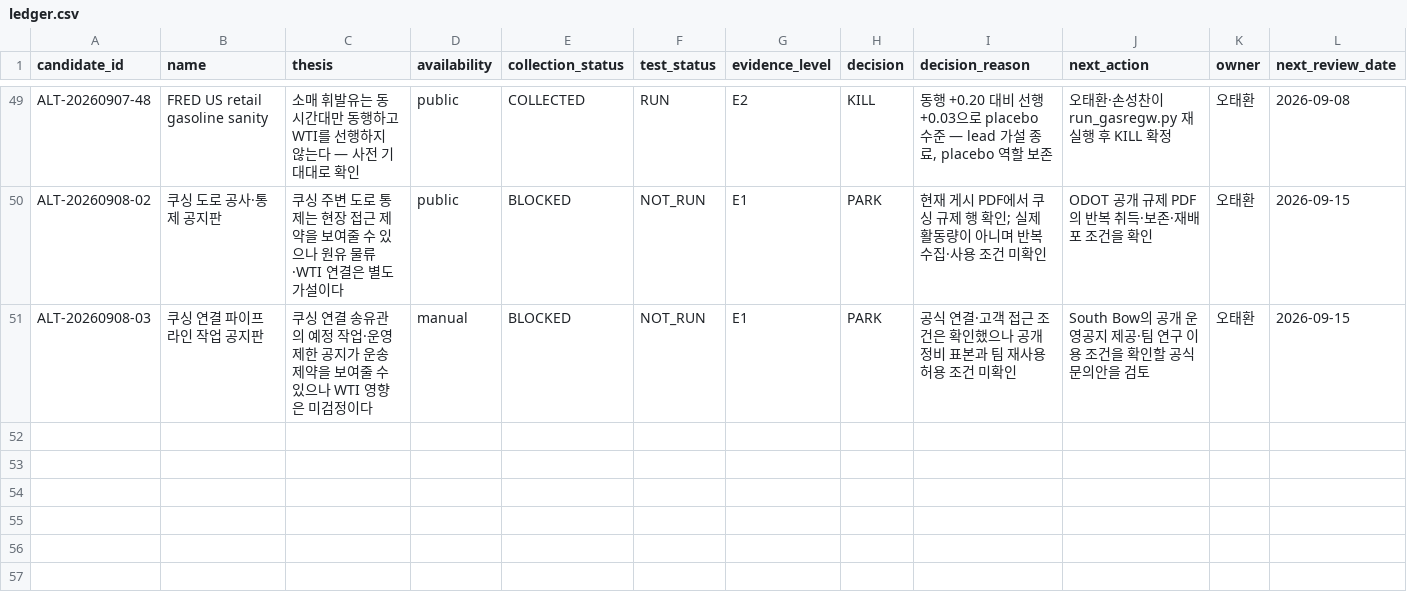
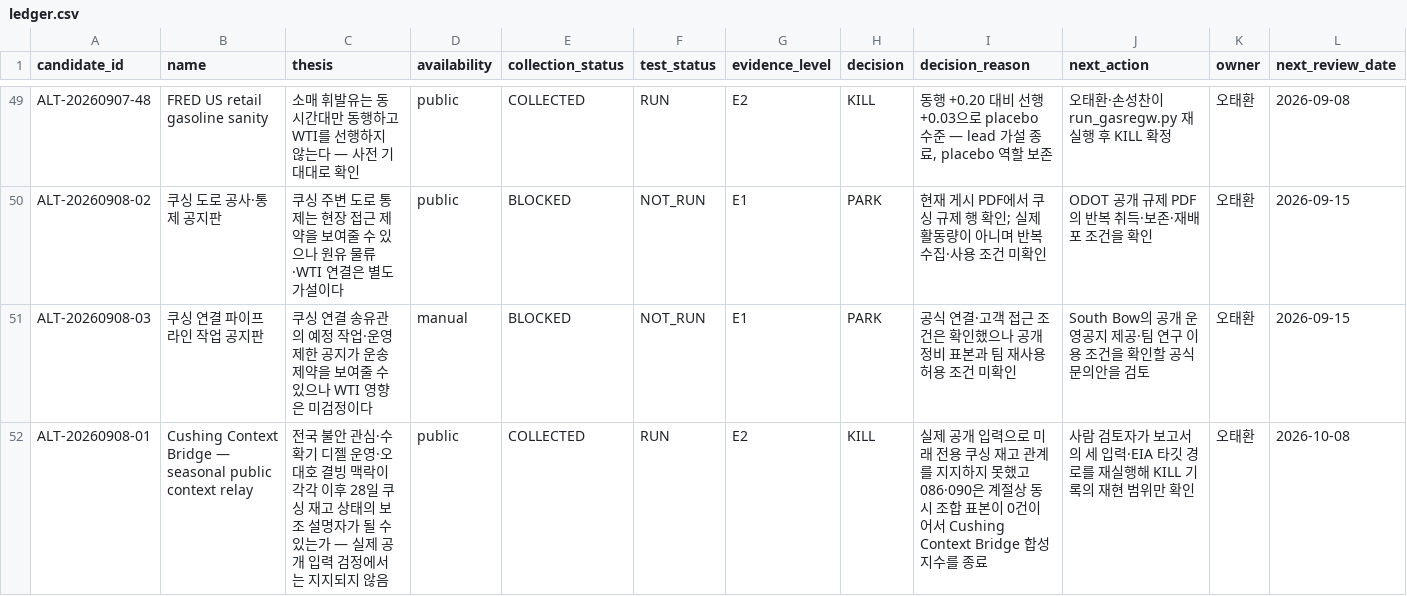
Before and after one commit to Noah-TaeHwan/ls-crude, a CSV file: research/candidates/ledger.csv, drawn as a sheet; only a part is shown, gaps mark what is left out; rows hold the shown columns only; the diff names each change by its address in the sheet, - before the commit and + after, or states it on an @@ line.

Commit message:
research: register Cushing context bridge
공개 입력 샘플과 미래 전용 재고 검정의 KILL 판정을 후보 원장에 기록한다.

# Conflicts:
#	research/candidates/ledger.csv

```diff
--- a/research/candidates/ledger.csv
+++ b/research/candidates/ledger.csv
+row 52: ALT-20260908-01 | Cushing Context Bridge — seasonal public context relay | 전국 불안 관심·수확기 디젤 운영·오대호 결빙 맥락이 각각 이후 28일 쿠싱 재고 상태의 보조 설명자가 될 수 있는가 — 실제 공개 입력 검정에서는 지지되지 않음 | public | COLLECTED | RUN | E2 | KILL | 실제 공개 입력으로 미래 전용 쿠싱 재고 관계를 지지하지 못했고 086·090은 계절상 동시 조합 표본이 0건이어서 Cushing Context Bridge 합성지수를 종료 | 사람 검토자가 보고서의 세 입력·EIA 타깃 경로를 재실행해 KILL 기록의 재현 범위만 확인 | 오태환 | 2026-10-08
```
Also changed, not shown: 4 other files.
